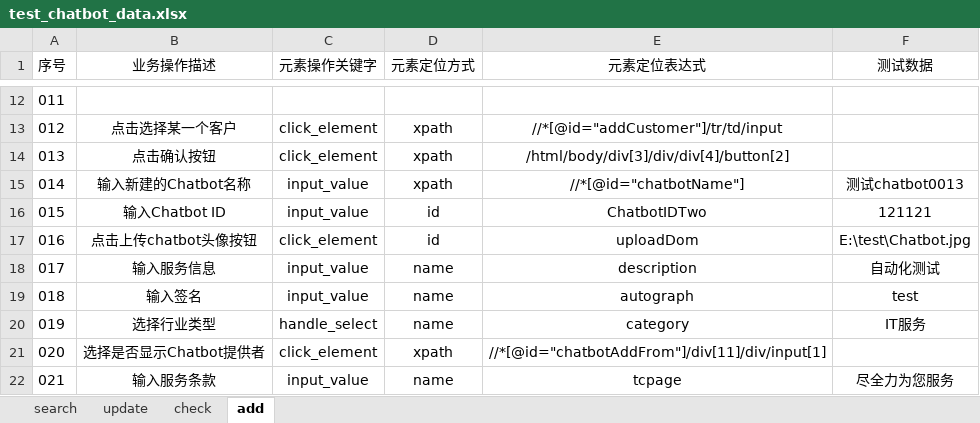
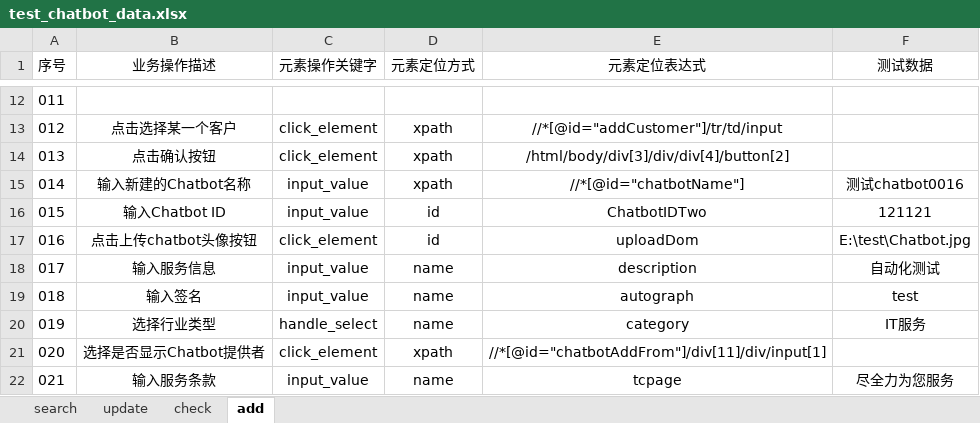
Before and after one commit to wuji-1997/Operator-management, an Excel workbook: CSP/data/test_chatbot_data.xlsx, sheet add, drawn as a sheet; only a part is shown, gaps mark what is left out; values as stored, in another font and other column widths than the file's, no borders; the diff names each change by its address in the sheet, - before the commit and + after, or states it on an @@ line.

```diff
--- a/CSP/data/test_chatbot_data.xlsx (sheet add)
+++ b/CSP/data/test_chatbot_data.xlsx (sheet add)
-F15 (测试数据): 测试chatbot0013
+F15 (测试数据): 测试chatbot0016
```
Also changed, not shown: CSP/data/add_csp.xlsx, CSP/data/test_csp_data.xlsx, 17 other files.
